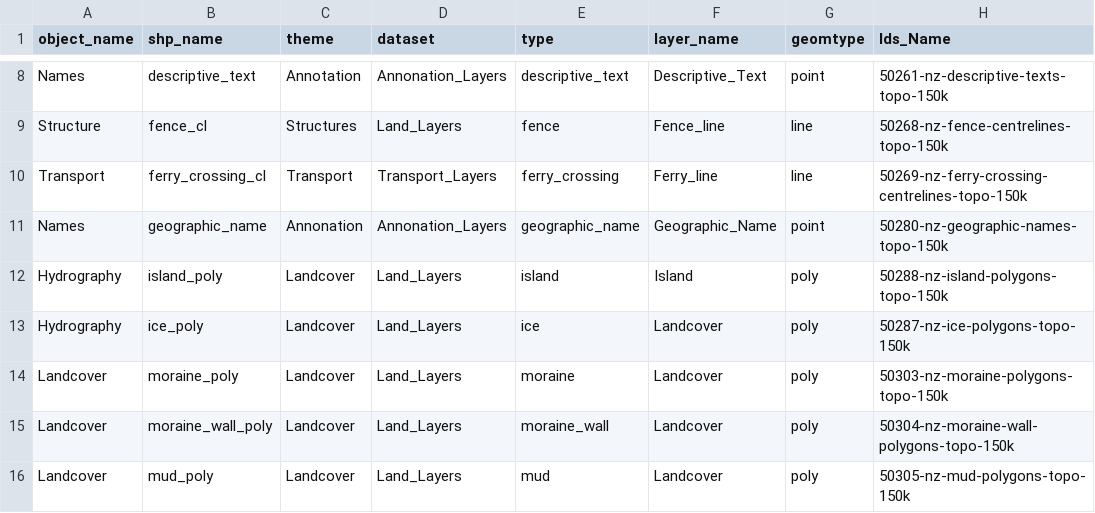
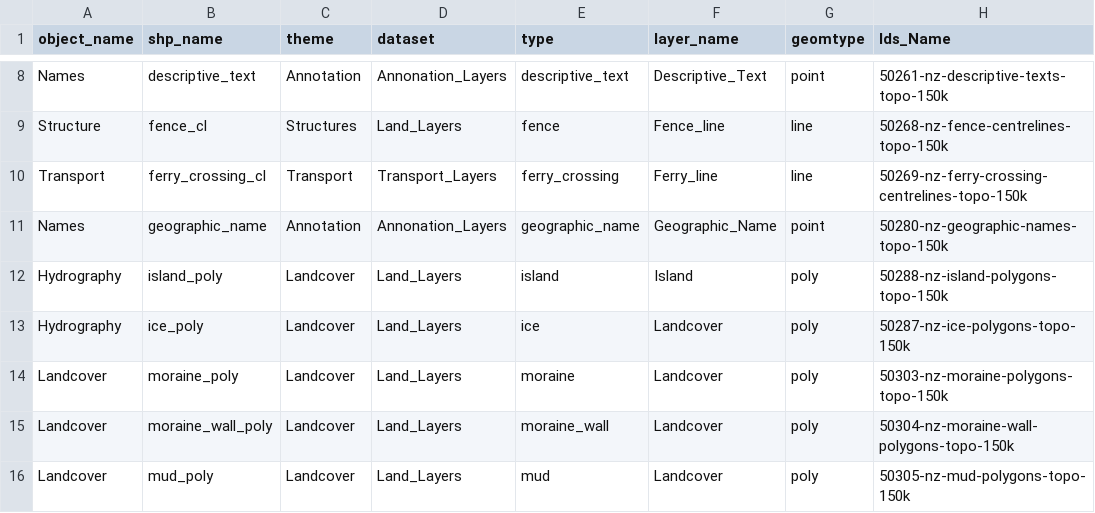
Before and after one commit to linz/topographic-system, a CSV file: packages/data/nztopo50/import/core/layers_info.csv, drawn as a sheet; only a part is shown, gaps mark what is left out; the diff names each change by its address in the sheet, - before the commit and + after, or states it on an @@ line.

Commit message:
fix: typo

```diff
--- a/packages/data/nztopo50/import/core/layers_info.csv
+++ b/packages/data/nztopo50/import/core/layers_info.csv
-C11 (theme): Annonation
+C11 (theme): Annotation
```
